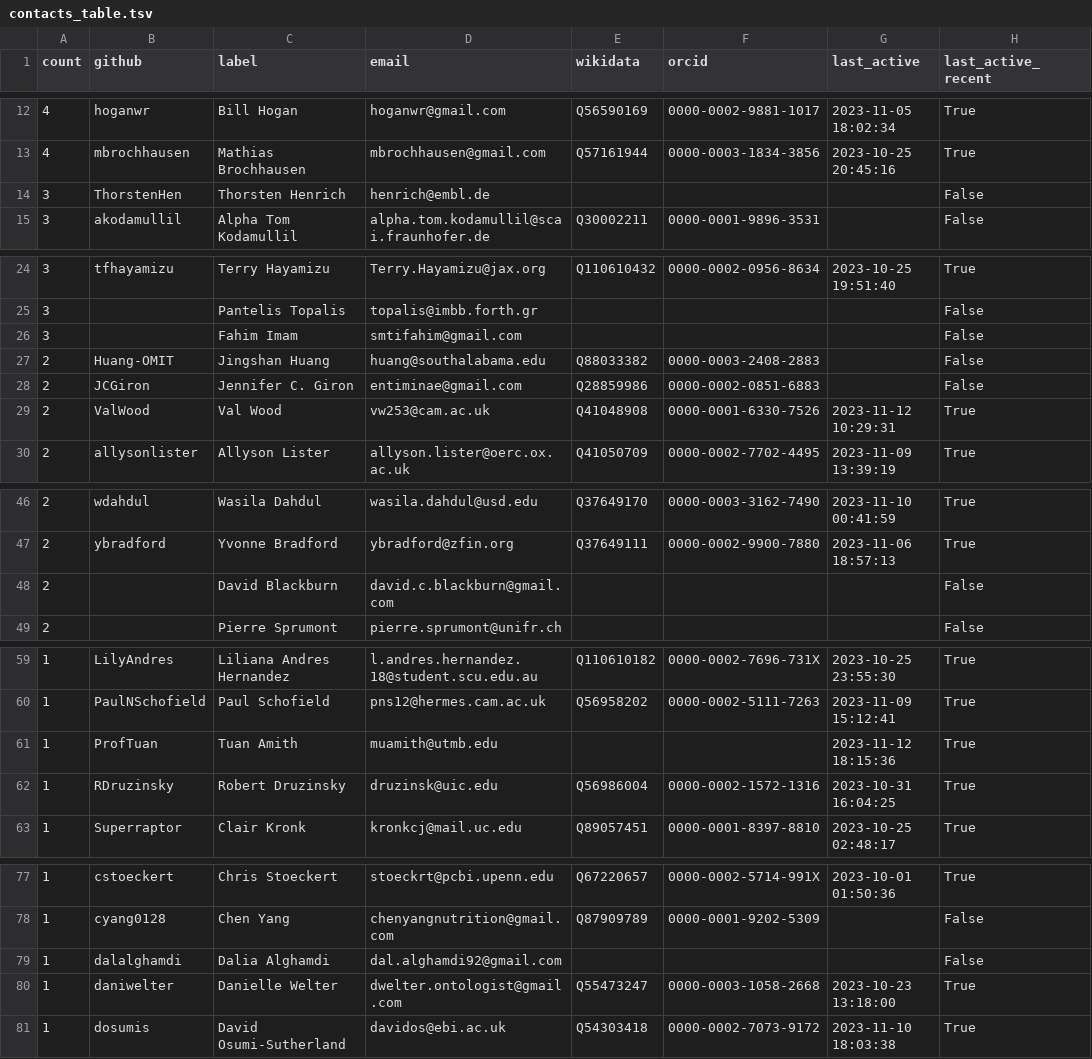
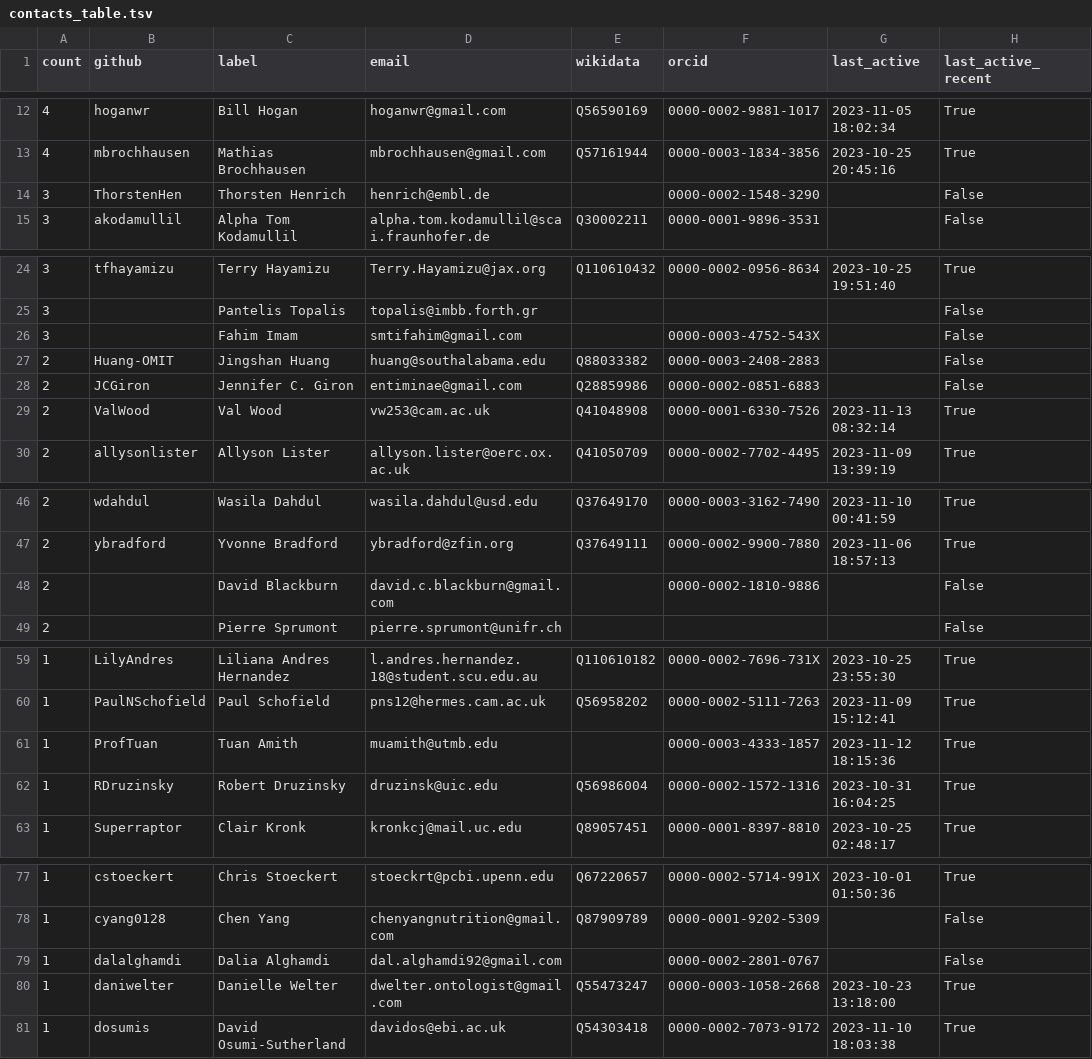
Before and after one commit to cthoyt/obo-community-health, a TSV file: data/contacts_table.tsv, drawn as a sheet; only a part is shown, gaps mark what is left out; the diff covers the shown part only.

```diff
--- a/data/contacts_table.tsv
+++ b/data/contacts_table.tsv
@@ -13,3 +13,3 @@ count	github	label	email	wikidata	orcid	last_active	last_active_recent
 4	mbrochhausen	Mathias Brochhausen	mbrochhausen@gmail.com	Q57161944	0000-0003-1834-3856	2023-10-25 20:45:16	True
-3	ThorstenHen	Thorsten Henrich	henrich@embl.de				False
+3	ThorstenHen	Thorsten Henrich	henrich@embl.de		0000-0002-1548-3290		False
 3	akodamullil	Alpha Tom Kodamullil	alpha.tom.kodamullil@scai.fraunhofer.de	Q30002211	0000-0001-9896-3531		False
@@ -25,6 +25,6 @@ count	github	label	email	wikidata	orcid	last_active	last_active_recent
 3		Pantelis Topalis	topalis@imbb.forth.gr				False
-3		Fahim Imam	smtifahim@gmail.com				False
+3		Fahim Imam	smtifahim@gmail.com		0000-0003-4752-543X		False
 2	Huang-OMIT	Jingshan Huang	huang@southalabama.edu	Q88033382	0000-0003-2408-2883		False
 2	JCGiron	Jennifer C. Giron	entiminae@gmail.com	Q28859986	0000-0002-0851-6883		False
-2	ValWood	Val Wood	vw253@cam.ac.uk	Q41048908	0000-0001-6330-7526	2023-11-12 10:29:31	True
+2	ValWood	Val Wood	vw253@cam.ac.uk	Q41048908	0000-0001-6330-7526	2023-11-13 08:32:14	True
 2	allysonlister	Allyson Lister	allyson.lister@oerc.ox.ac.uk	Q41050709	0000-0002-7702-4495	2023-11-09 13:39:19	True
@@ -47,3 +47,3 @@ count	github	label	email	wikidata	orcid	last_active	last_active_recent
 2	ybradford	Yvonne Bradford	ybradford@zfin.org	Q37649111	0000-0002-9900-7880	2023-11-06 18:57:13	True
-2		David Blackburn	david.c.blackburn@gmail.com				False
+2		David Blackburn	david.c.blackburn@gmail.com		0000-0002-1810-9886		False
 2		Pierre Sprumont	pierre.sprumont@unifr.ch				False
@@ -60,3 +60,3 @@ count	github	label	email	wikidata	orcid	last_active	last_active_recent
 1	PaulNSchofield	Paul Schofield	pns12@hermes.cam.ac.uk	Q56958202	0000-0002-5111-7263	2023-11-09 15:12:41	True
-1	ProfTuan	Tuan Amith	muamith@utmb.edu			2023-11-12 18:15:36	True
+1	ProfTuan	Tuan Amith	muamith@utmb.edu		0000-0003-4333-1857	2023-11-12 18:15:36	True
 1	RDruzinsky	Robert Druzinsky	druzinsk@uic.edu	Q56986004	0000-0002-1572-1316	2023-10-31 16:04:25	True
@@ -78,3 +78,3 @@ count	github	label	email	wikidata	orcid	last_active	last_active_recent
 1	cyang0128	Chen Yang	chenyangnutrition@gmail.com	Q87909789	0000-0001-9202-5309		False
-1	dalalghamdi	Dalia Alghamdi	dal.alghamdi92@gmail.com				False
+1	dalalghamdi	Dalia Alghamdi	dal.alghamdi92@gmail.com		0000-0002-2801-0767		False
 1	daniwelter	Danielle Welter	dwelter.ontologist@gmail.com	Q55473247	0000-0003-1058-2668	2023-10-23 13:18:00	True
```
Also changed, not shown: 5 edited cells elsewhere in this file, data/data.tsv, 8 other files.
